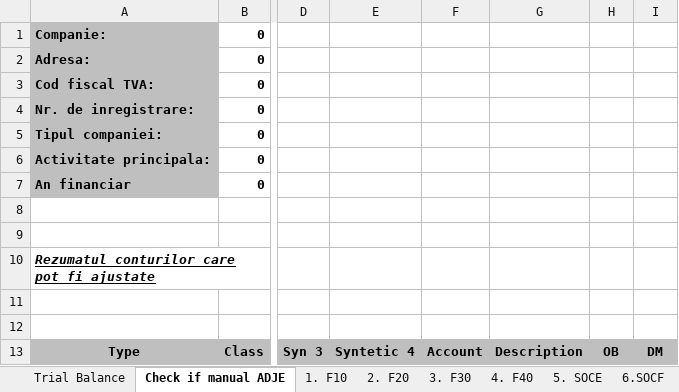
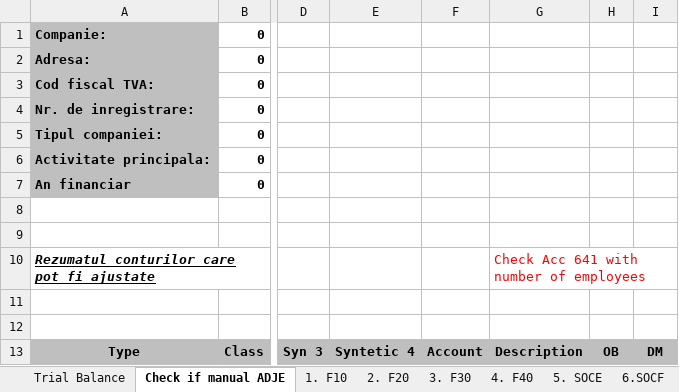
Before and after one commit to GTRDIGITAL/FSBotMirus, an Excel workbook: exceltemp/Template FS RO.xlsx, sheet Check if manual ADJE, drawn as a sheet; only a part is shown, gaps mark what is left out; values as stored, in another font and other column widths than the file's, no borders; the diff names each change by its address in the sheet, - before the commit and + after, or states it on an @@ line.

```diff
--- a/exceltemp/Template FS RO.xlsx (sheet Check if manual ADJE)
+++ b/exceltemp/Template FS RO.xlsx (sheet Check if manual ADJE)
-G10: (empty)
+G10: Check Acc 641 with number of employees
```
Also changed, not shown: exceltemp/SF Entitati mici_EN.xlsx, exceltemp/SF Entitati mici_RO.xlsx, 2 other files.
